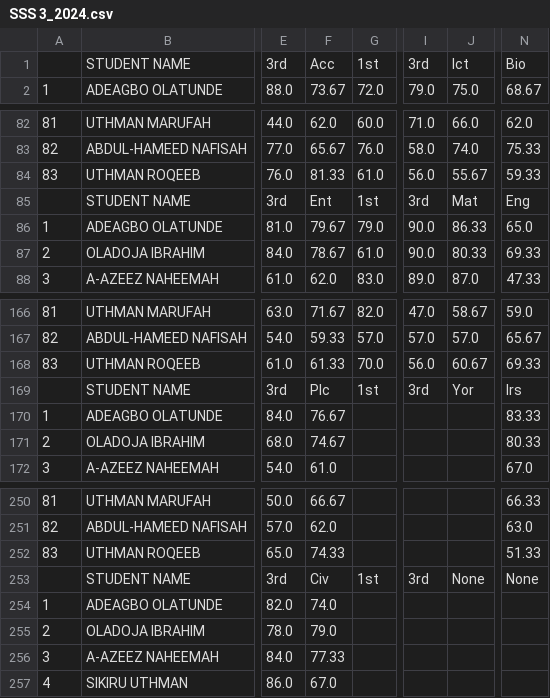
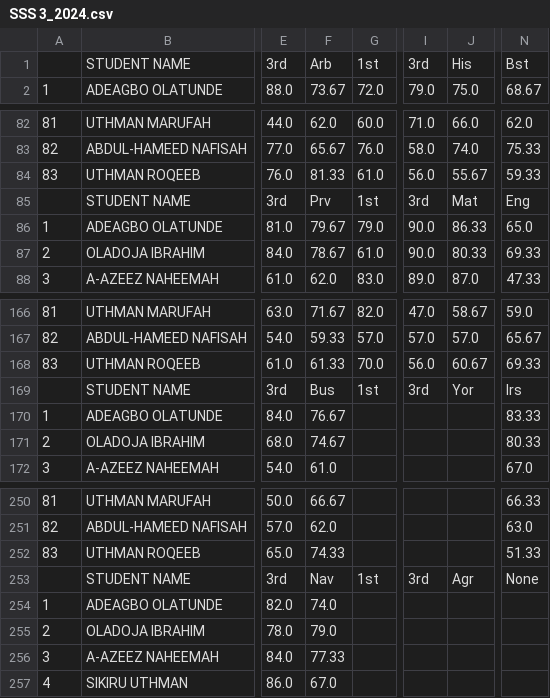
Before and after one commit to Uqhs-1/uqhs, a CSV file: result/csvs/SSS 3_2024.csv, drawn as a sheet; only a part is shown, gaps mark what is left out; the diff names each change by its address in the sheet, - before the commit and + after, or states it on an @@ line.

```diff
--- a/result/csvs/SSS 3_2024.csv
+++ b/result/csvs/SSS 3_2024.csv
-F1: Acc
+F1: Arb
-J1: Ict
+J1: His
-N1: Bio
+N1: Bst
-F85: Ent
+F85: Prv
-F169: Plc
+F169: Bus
-F253: Civ
+F253: Nav
-J253: None
+J253: Agr
```
Also changed, not shown: result/csvs/JSS 2_2024.csv, 10 other files.
